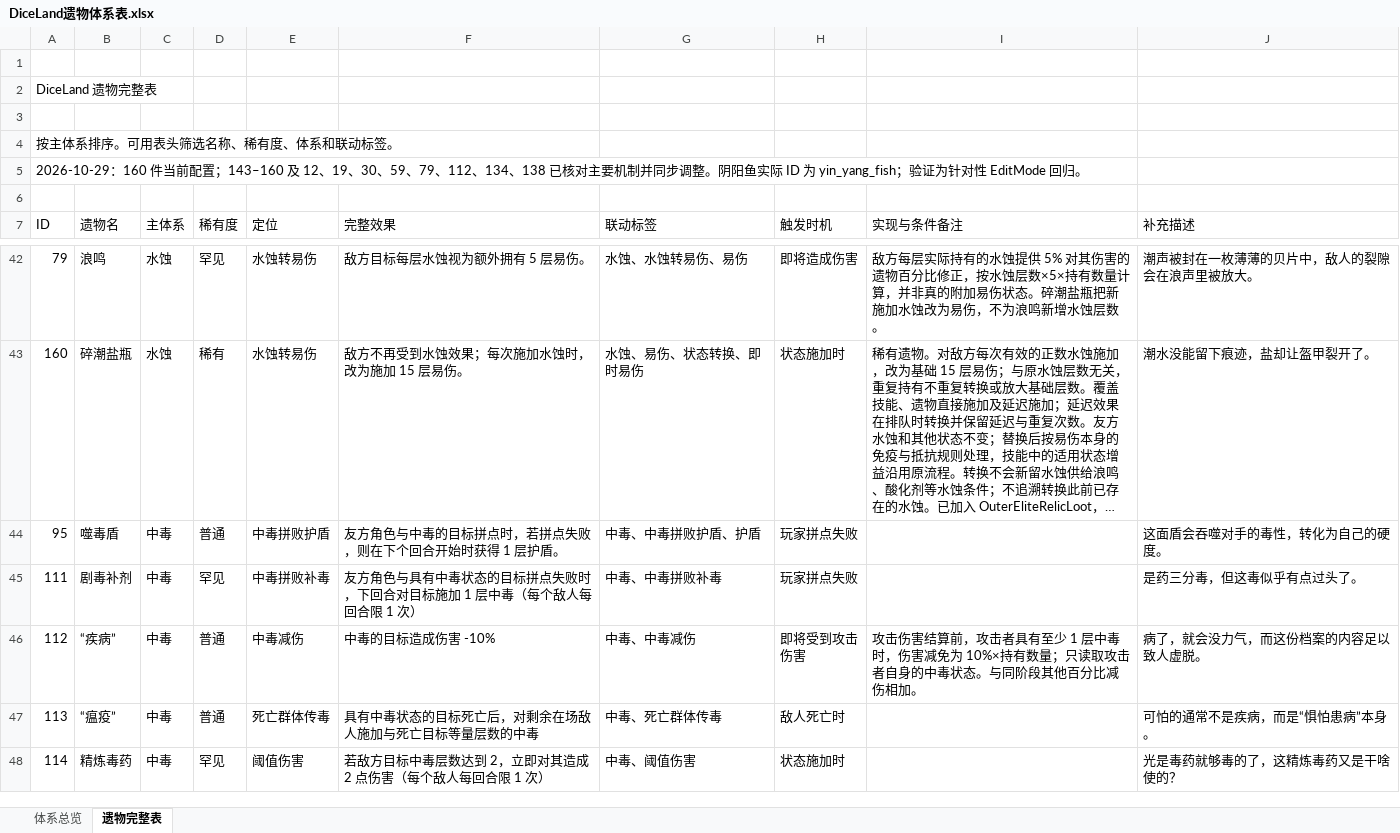
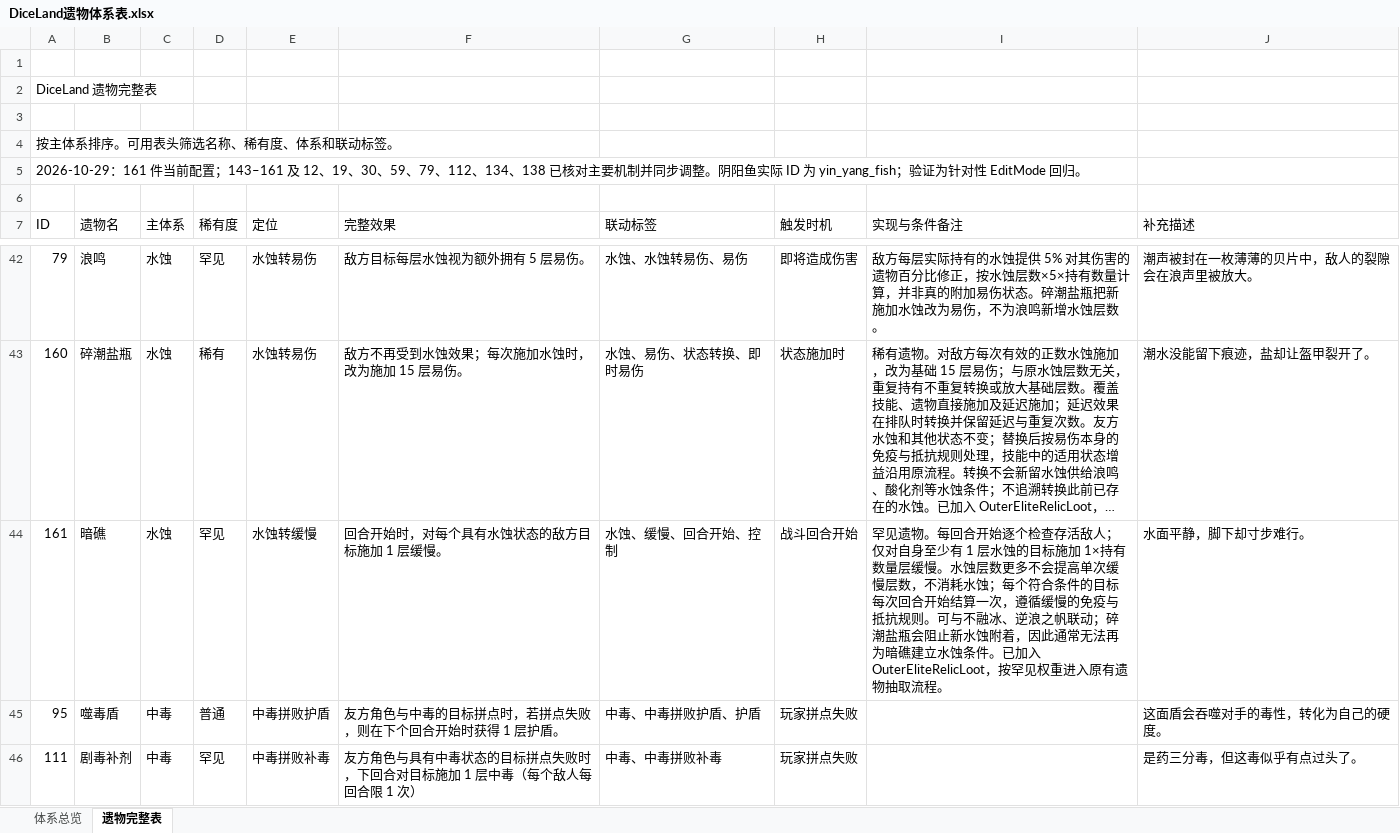
Before and after one commit to RemitSg/DiceLand, an Excel workbook: outputs/relic-catalog/DiceLand遗物体系表.xlsx, sheet 遗物完整表, drawn as a sheet; only a part is shown, gaps mark what is left out; the shorter side is filled out with more unchanged rows; long unchanged cells end in …; values as stored, in another font and other column widths than the file's, no cell formats; conditional formats and table styles not drawn; the diff names each change by its address in the sheet, - before the commit and + after, or states it on an @@ line.

```diff
--- a/outputs/relic-catalog/DiceLand遗物体系表.xlsx (sheet 遗物完整表)
+++ b/outputs/relic-catalog/DiceLand遗物体系表.xlsx (sheet 遗物完整表)
-A5 (ID): 2026-10-29：160 件当前配置；143–160 及 12、…
+A5 (ID): 2026-10-29：161 件当前配置；143–161 及 12、…
+row 44: 161 | 暗礁 | 水蚀 | 罕见 | 水蚀转缓慢 | 回合开始时，对每个具有水蚀状态的敌方目标施加 1 层缓慢。 | 水蚀、缓慢、回合开始、控制 | 战斗回合开始 | 罕见遗物。每回合开始逐个检查存活敌人；仅对自身至少有 1 层水蚀的目标施加 1×持有数量层缓慢。水蚀层数更多不会提高单次缓慢层数，不消耗水蚀；每个符合条件的目标每次回合开始结算一次，遵循缓慢的免疫与抵抗规则。可与不融冰、逆浪之帆联动；碎潮盐瓶会阻止新水蚀附着，因此通常无法再为暗礁建立水蚀条件。已加入 OuterEliteRelicLoot，按罕见权重进入原有遗物抽取流程。 | 水面平静，脚下却寸步难行。
```
Also changed, not shown: sheet 体系总览, cell formats, 16 other files.
